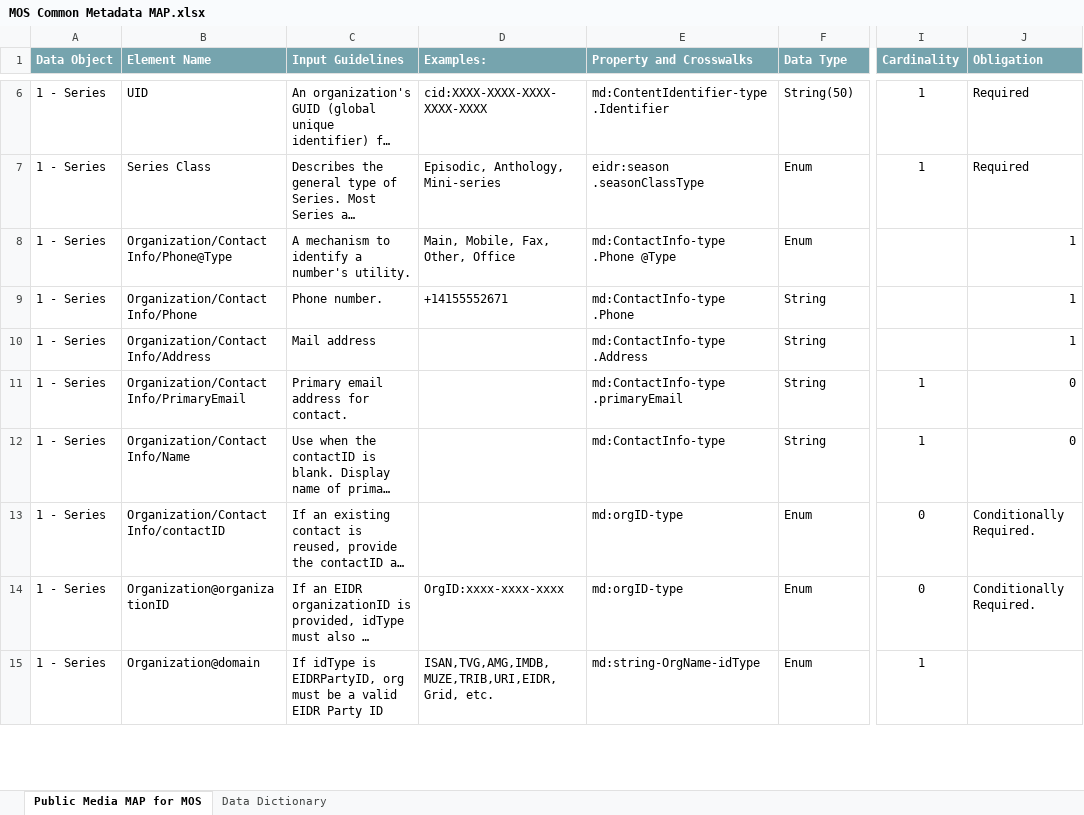
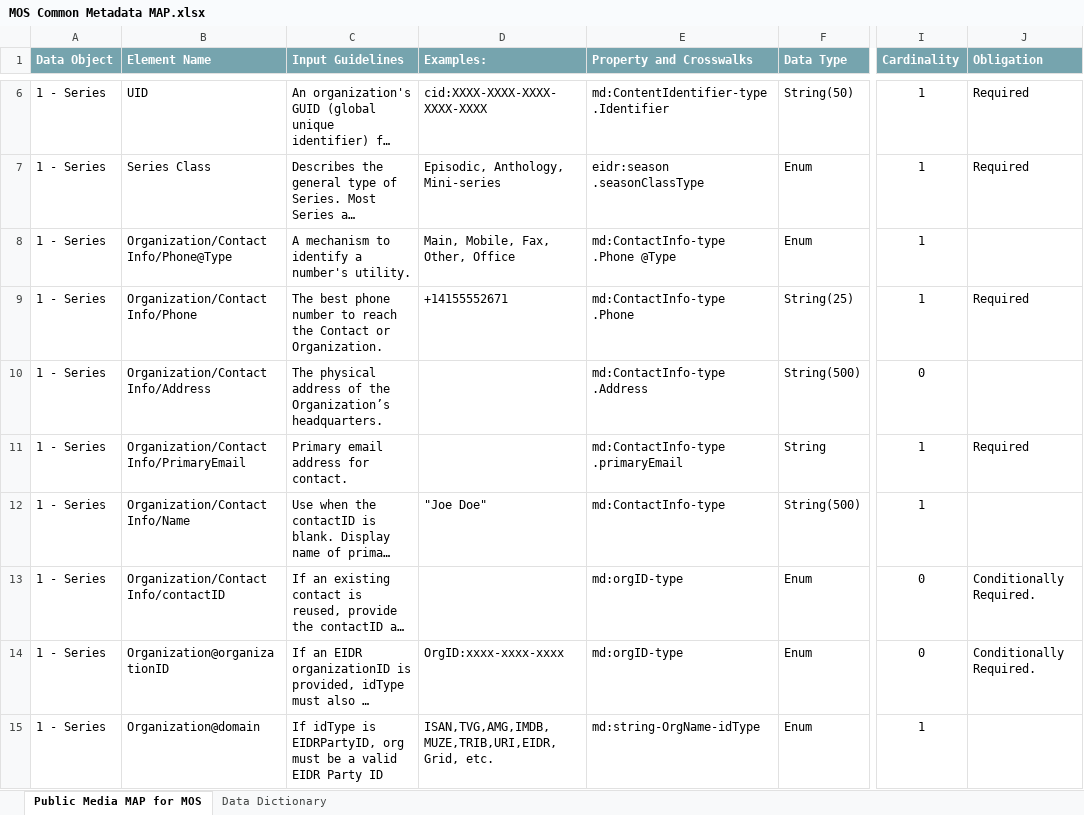
Before and after one commit to pbs-metadata/Enterprise-Metadata-Model, an Excel workbook: 2 - Common Metadata Application Profile (MAP)/MOS Common Metadata MAP.xlsx, sheet Public Media MAP for MOS, drawn as a sheet; only a part is shown, gaps mark what is left out; long unchanged cells end in …; values as stored, in another font and other column widths than the file's, no borders; the diff covers the shown part only; the diff names each change by its address in the sheet, - before the commit and + after, or states it on an @@ line.

Commit message:
Updates upon external party review of RC-5
Instantiated usewindow to support an array
Compilation Updates:
-Refined definition for compilation title
-Updated cardinality of compilation title to denote its optional role
-Added an example to Entry/Content Identifier and Entry@EntryNumber
-Removed the field Entry

Episode Updates:
Updated cardinality of release date to support many
-Updated the release date vocabulary schema
-Updated obligation for organization role
-Added the Talent ID element

Series Updates:
-Updated the release date vocabulary schema
-Updated obligation for organization role

Organization data elements:
Updates all definitions
Restrained address to 500 characters
Restrained phone to 25 characters
Restrained contact name to 500 characters

All Release Dates:
Updated the examples to support yyyy

Credits:
Updated the definition for role

Synopsis:
Replaced 100 within the element name to Short
Replaced 500 within the element name to Long
Updated all synopsis definitions

Appoximate Length:
-Updated definition

Country of Origin:
-Updated definition

```diff
--- a/2 - Common Metadata Application Profile (MAP)/MOS Common Metadata MAP.xlsx (sheet Public Media MAP for MOS)
+++ b/2 - Common Metadata Application Profile (MAP)/MOS Common Metadata MAP.xlsx (sheet Public Media MAP for MOS)
-I8:I9 (Cardinality): (empty)
+I8:I9 (Cardinality): 1
-J8 (Obligation): 1
+J8 (Obligation): (empty)
-C9 (Input Guidelines): Phone number.
+C9 (Input Guidelines): The best phone number to reach the Contact or Organization.
-F9 (Data Type): String
+F9 (Data Type): String(25)
-J9 (Obligation): 1
+J9 (Obligation): Required
-C10 (Input Guidelines): Mail address
+C10 (Input Guidelines): The physical address of the Organization’s headquarters.
-F10 (Data Type): String
+F10 (Data Type): String(500)
-I10 (Cardinality): (empty)
+I10 (Cardinality): 0
-J10 (Obligation): 1
+J10 (Obligation): (empty)
-J11 (Obligation): 0
+J11 (Obligation): Required
-D12 (Examples:): (empty)
+D12 (Examples:): "Joe Doe"
-F12 (Data Type): String
+F12 (Data Type): String(500)
-J12 (Obligation): 0
+J12 (Obligation): (empty)
```
Also changed, not shown: 3 added rows, 4 removed rows and 56 edited cells elsewhere in this sheet, sheet Data Dictionary, formulas that keep their value.
